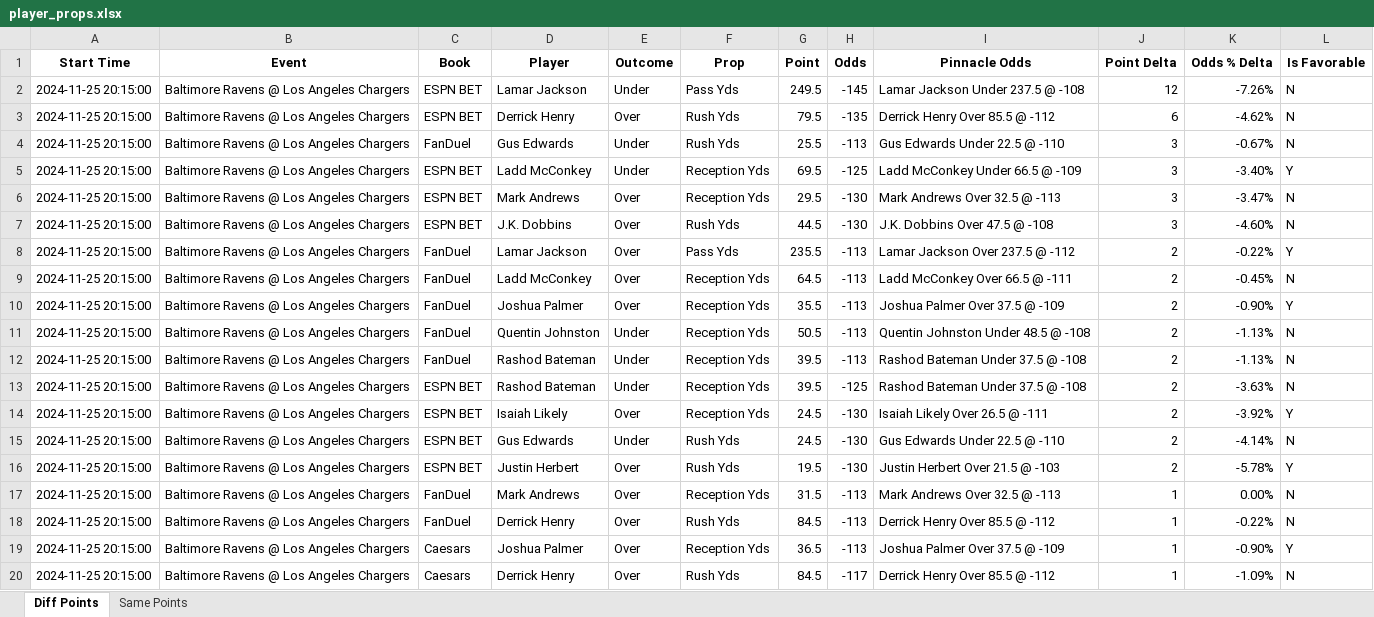
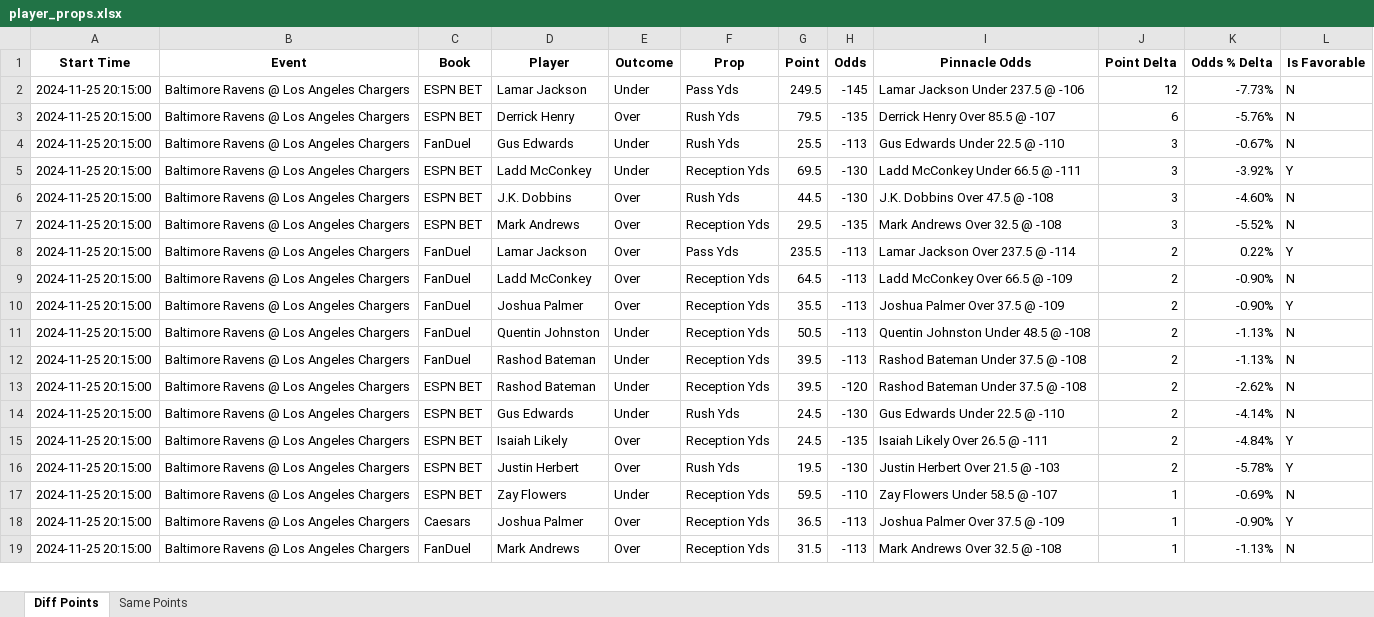
Before and after one commit to rahulShahCode/player-props-scraper, an Excel workbook: player_props.xlsx, sheet Diff Points, drawn as a sheet; only a part is shown; values as stored, in another font and other column widths than the file's, no borders; removed rows and columns are numbered as before the commit, all else as after; the diff covers the shown part only; the diff names each change by its address in the sheet, - before the commit and + after, or states it on an @@ line.

```diff
--- a/player_props.xlsx (sheet Diff Points)
+++ b/player_props.xlsx (sheet Diff Points)
-I2 (Pinnacle Odds): Lamar Jackson Under 237.5 @ -108
+I2 (Pinnacle Odds): Lamar Jackson Under 237.5 @ -106
-K2 (Odds % Delta): -7.26%
+K2 (Odds % Delta): -7.73%
-I3 (Pinnacle Odds): Derrick Henry Over 85.5 @ -112
+I3 (Pinnacle Odds): Derrick Henry Over 85.5 @ -107
-K3 (Odds % Delta): -4.62%
+K3 (Odds % Delta): -5.76%
-H5 (Odds): -125
+H5 (Odds): -130
-I5 (Pinnacle Odds): Ladd McConkey Under 66.5 @ -109
+I5 (Pinnacle Odds): Ladd McConkey Under 66.5 @ -111
-K5 (Odds % Delta): -3.40%
+K5 (Odds % Delta): -3.92%
-row 6: 2024-11-25 20:15:00 | Baltimore Ravens @ Los Angeles Chargers | ESPN BET | Mark Andrews | Over | Reception Yds | 29.5 | -130 | Mark Andrews Over 32.5 @ -113 | 3 | -3.47% | N
+row 7: 2024-11-25 20:15:00 | Baltimore Ravens @ Los Angeles Chargers | ESPN BET | Mark Andrews | Over | Reception Yds | 29.5 | -135 | Mark Andrews Over 32.5 @ -108 | 3 | -5.52% | N
-I8 (Pinnacle Odds): Lamar Jackson Over 237.5 @ -112
+I8 (Pinnacle Odds): Lamar Jackson Over 237.5 @ -114
-K8 (Odds % Delta): -0.22%
+K8 (Odds % Delta): 0.22%
-I9 (Pinnacle Odds): Ladd McConkey Over 66.5 @ -111
+I9 (Pinnacle Odds): Ladd McConkey Over 66.5 @ -109
-K9 (Odds % Delta): -0.45%
+K9 (Odds % Delta): -0.90%
-H13 (Odds): -125
+H13 (Odds): -120
-K13 (Odds % Delta): -3.63%
+K13 (Odds % Delta): -2.62%
-row 14: 2024-11-25 20:15:00 | Baltimore Ravens @ Los Angeles Chargers | ESPN BET | Isaiah Likely | Over | Reception Yds | 24.5 | -130 | Isaiah Likely Over 26.5 @ -111 | 2 | -3.92% | Y
+row 15: 2024-11-25 20:15:00 | Baltimore Ravens @ Los Angeles Chargers | ESPN BET | Isaiah Likely | Over | Reception Yds | 24.5 | -135 | Isaiah Likely Over 26.5 @ -111 | 2 | -4.84% | Y
-C17 (Book): FanDuel
+C17 (Book): ESPN BET
-D17 (Player): Mark Andrews
+D17 (Player): Zay Flowers
-E17 (Outcome): Over
+E17 (Outcome): Under
-G17 (Point): 31.5
+G17 (Point): 59.5
-H17 (Odds): -113
+H17 (Odds): -110
-I17 (Pinnacle Odds): Mark Andrews Over 32.5 @ -113
+I17 (Pinnacle Odds): Zay Flowers Under 58.5 @ -107
-K17 (Odds % Delta): 0.00%
+K17 (Odds % Delta): -0.69%
-row 18: 2024-11-25 20:15:00 | Baltimore Ravens @ Los Angeles Chargers | FanDuel | Derrick Henry | Over | Rush Yds | 84.5 | -113 | Derrick Henry Over 85.5 @ -112 | 1 | -0.22% | N
-C19 (Book): Caesars
+C19 (Book): FanDuel
-D19 (Player): Derrick Henry
+D19 (Player): Mark Andrews
-F19 (Prop): Rush Yds
+F19 (Prop): Reception Yds
-G19 (Point): 84.5
+G19 (Point): 31.5
-H19 (Odds): -117
+H19 (Odds): -113
-I19 (Pinnacle Odds): Derrick Henry Over 85.5 @ -112
+I19 (Pinnacle Odds): Mark Andrews Over 32.5 @ -108
-K19 (Odds % Delta): -1.09%
+K19 (Odds % Delta): -1.13%
```
Also changed, not shown: 7 added rows, 3 removed rows and 2 edited cells elsewhere in this sheet, sheet Same Points, 2 other files.
